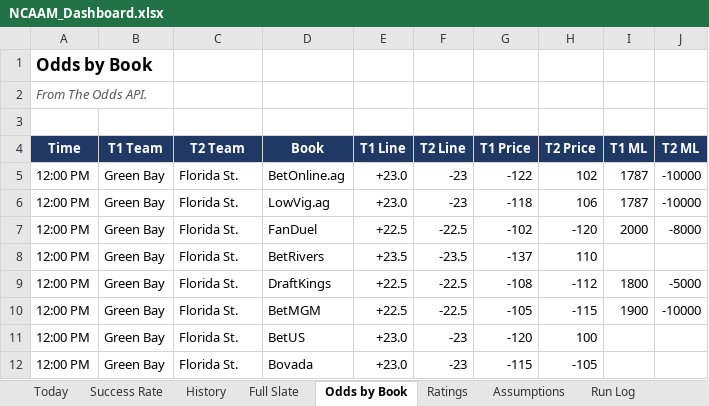
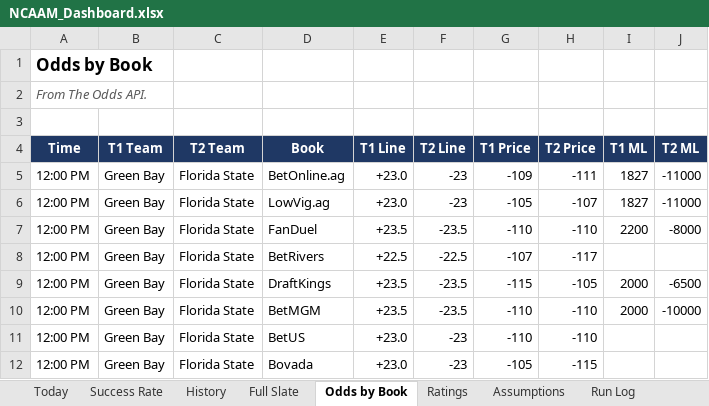
Before and after one commit to coltenmorris/ncaam-model, an Excel workbook: docs/NCAAM_Dashboard.xlsx, sheet Odds by Book, drawn as a sheet; only a part is shown; values as stored, in another font and other column widths than the file's, no borders; the diff covers the shown part only; the diff names each change by its address in the sheet, - before the commit and + after, or states it on an @@ line.

```diff
--- a/docs/NCAAM_Dashboard.xlsx (sheet Odds by Book)
+++ b/docs/NCAAM_Dashboard.xlsx (sheet Odds by Book)
-C5:C12 (T2 Team): Florida St.
+C5:C12 (T2 Team): Florida State
-G5 (T1 Price): -122
+G5 (T1 Price): -109
-H5 (T2 Price): 102
+H5 (T2 Price): -111
-I5:I6 (T1 ML): 1787
+I5:I6 (T1 ML): 1827
-J5:J6 (T2 ML): -10000
+J5:J6 (T2 ML): -11000
-G6 (T1 Price): -118
+G6 (T1 Price): -105
-H6 (T2 Price): 106
+H6 (T2 Price): -107
-E7 (T1 Line): +22.5
+E7 (T1 Line): +23.5
-F7 (T2 Line): -22.5
+F7 (T2 Line): -23.5
-G7 (T1 Price): -102
+G7 (T1 Price): -110
-H7 (T2 Price): -120
+H7 (T2 Price): -110
-I7 (T1 ML): 2000
+I7 (T1 ML): 2200
-E8 (T1 Line): +23.5
+E8 (T1 Line): +22.5
-F8 (T2 Line): -23.5
+F8 (T2 Line): -22.5
-G8 (T1 Price): -137
+G8 (T1 Price): -107
-H8 (T2 Price): 110
+H8 (T2 Price): -117
-E9:E10 (T1 Line): +22.5
+E9:E10 (T1 Line): +23.5
-F9:F10 (T2 Line): -22.5
+F9:F10 (T2 Line): -23.5
-G9 (T1 Price): -108
+G9 (T1 Price): -115
-H9 (T2 Price): -112
+H9 (T2 Price): -105
-I9 (T1 ML): 1800
+I9 (T1 ML): 2000
-J9 (T2 ML): -5000
+J9 (T2 ML): -6500
-G10 (T1 Price): -105
+G10 (T1 Price): -110
-H10 (T2 Price): -115
+H10 (T2 Price): -110
-I10 (T1 ML): 1900
+I10 (T1 ML): 2000
-G11 (T1 Price): -120
+G11 (T1 Price): -110
-H11 (T2 Price): 100
+H11 (T2 Price): -110
-G12 (T1 Price): -115
+G12 (T1 Price): -105
-H12 (T2 Price): -105
+H12 (T2 Price): -115
```
Also changed, not shown: 41 added rows, 15 removed rows and 1034 edited cells elsewhere in this sheet, sheet Full Slate, sheet Ratings, sheet History, sheet Today, sheet Run Log, sheet Success Rate, 8 other files.
